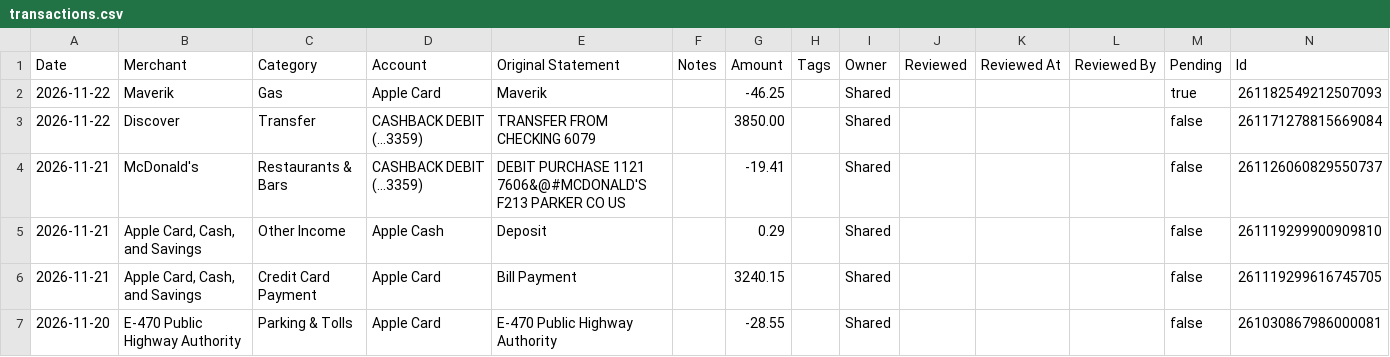
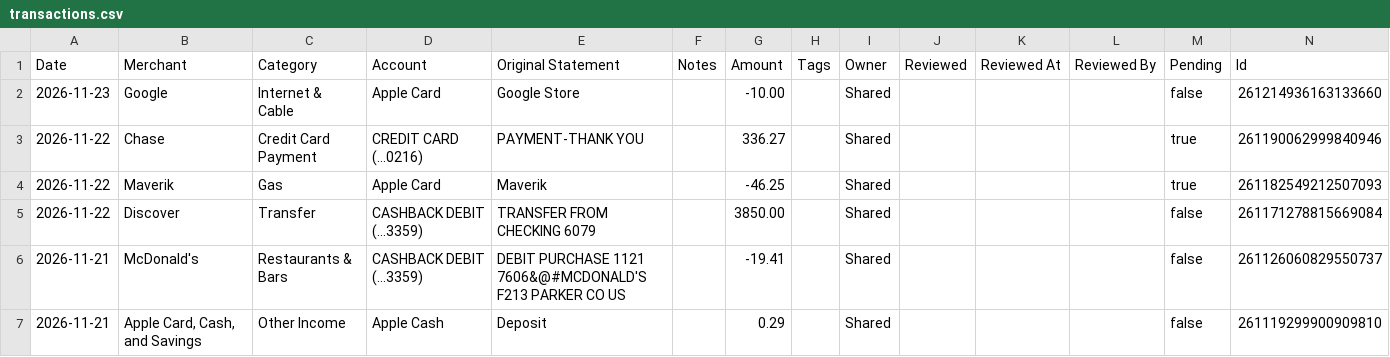
Before and after one commit to davis-raj/spend-dashboard, a CSV file: data/transactions.csv, drawn as a sheet; only a part is shown; the shorter side is filled out with more unchanged rows; the diff names each change by its address in the sheet, - before the commit and + after, or states it on an @@ line.

Commit message:
Auto-update: daily transaction refresh

```diff
--- a/data/transactions.csv
+++ b/data/transactions.csv
+row 2: 2026-11-23 | Google | Internet & Cable | Apple Card | Google Store |  | -10.00 |  | Shared |  |  |  | false | 261214936163133660
+row 3: 2026-11-22 | Chase | Credit Card Payment | CREDIT CARD (...0216) | PAYMENT-THANK YOU |  | 336.27 |  | Shared |  |  |  | true | 261190062999840946
```
Also changed, not shown: 2 other files.
